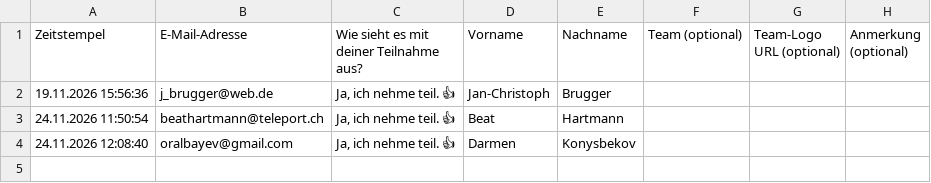
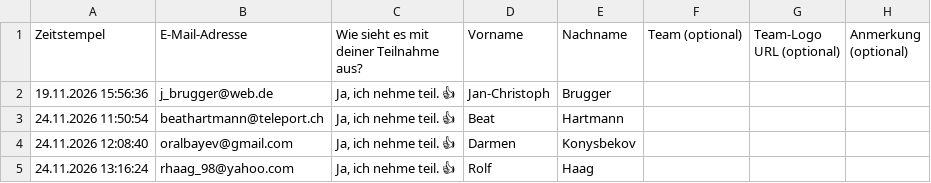
Before and after one commit to Schach-Rheinfelden/schach-rheinfelden.github.io, a CSV file: data/anmeldungen.csv, drawn as a sheet.

Commit message:
Auto-Update via Formular: data/anmeldungen.csv

```diff
--- a/data/anmeldungen.csv
+++ b/data/anmeldungen.csv
@@ -4 +4,2 @@ Zeitstempel;E-Mail-Adresse;Wie sieht es mit deiner Teilnahme aus?;Vorname;Nachna
 24.11.2026 12:08:40;oralbayev@gmail.com;Ja, ich nehme teil. 👍;Darmen;Konysbekov;;;
+24.11.2026 13:16:24;rhaag_98@yahoo.com;Ja, ich nehme teil. 👍;Rolf ;Haag ;;;
```
